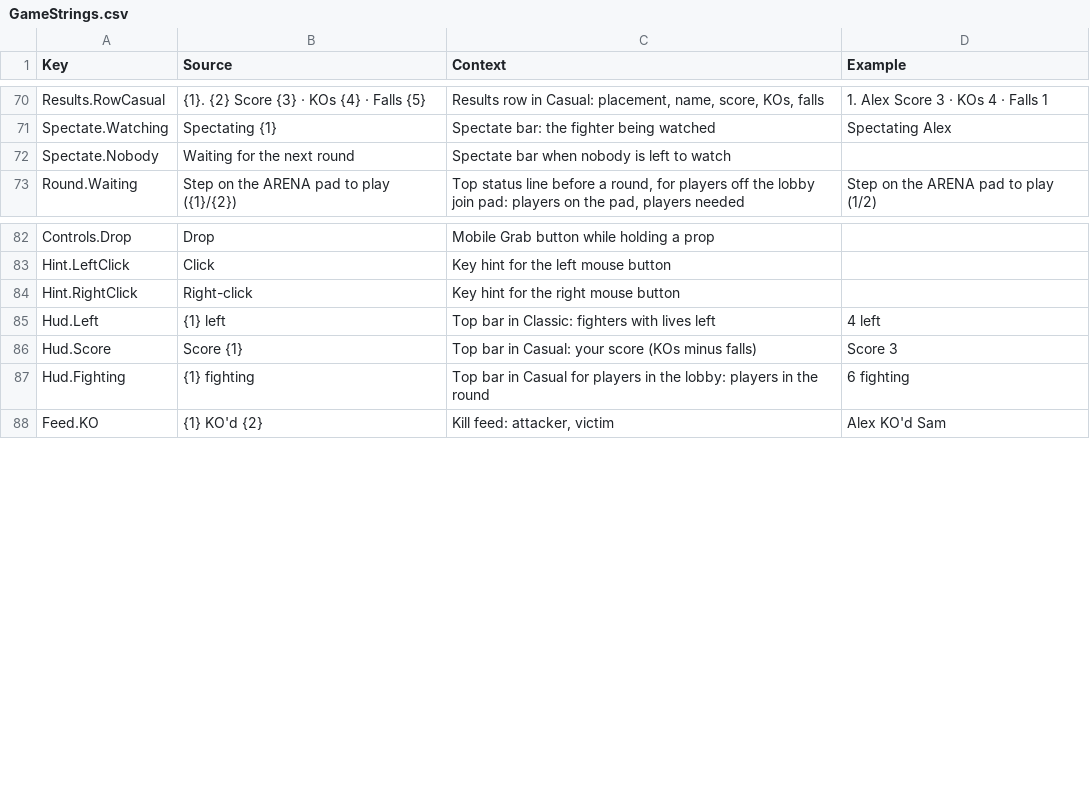
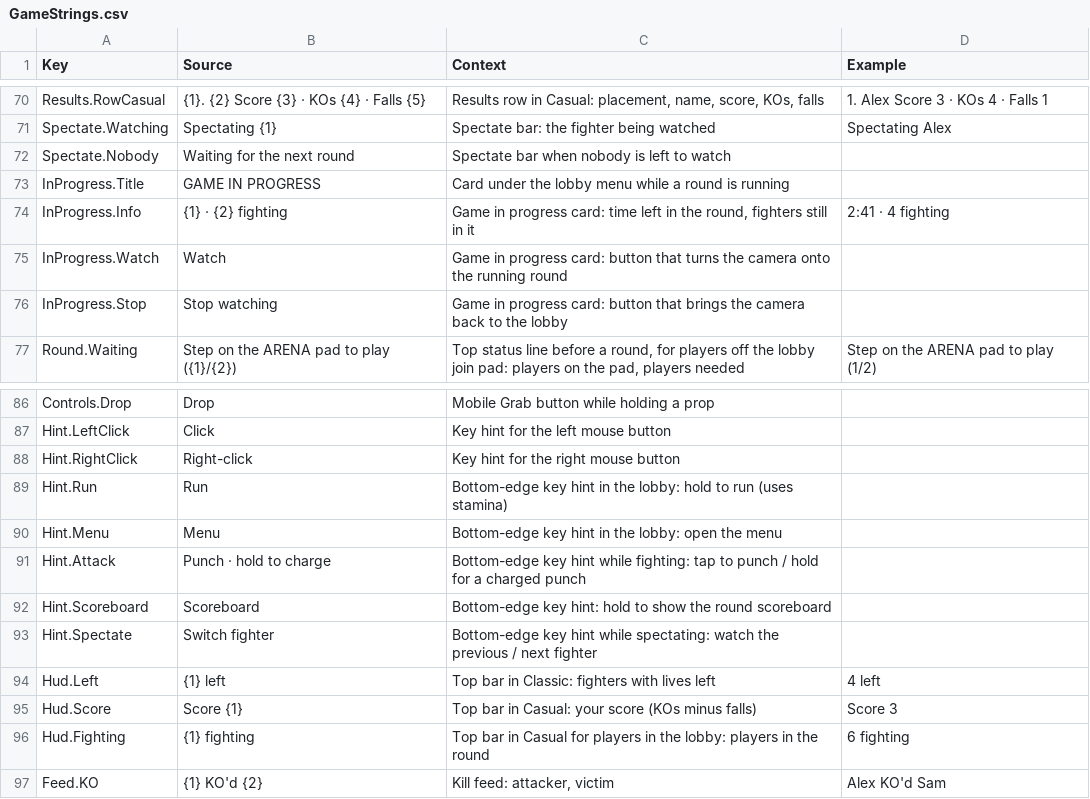
Before and after one commit to xbunny416/House-Brawl, a CSV file: src/localization/GameStrings.csv, drawn as a sheet; only a part is shown, gaps mark what is left out.

```diff
--- a/src/localization/GameStrings.csv
+++ b/src/localization/GameStrings.csv
@@ -72,2 +72,6 @@ Spectate.Watching,Spectating {1},Spectate bar: the fighter being watched,Spectat
 Spectate.Nobody,Waiting for the next round,Spectate bar when nobody is left to watch,
+InProgress.Title,GAME IN PROGRESS,Card under the lobby menu while a round is running,
+InProgress.Info,{1} · {2} fighting,"Game in progress card: time left in the round, fighters still in it",2:41 · 4 fighting
+InProgress.Watch,Watch,Game in progress card: button that turns the camera onto the running round,
+InProgress.Stop,Stop watching,Game in progress card: button that brings the camera back to the lobby,
 Round.Waiting,Step on the ARENA pad to play ({1}/{2}),"Top status line before a round, for players off the lobby join pad: players on the pad, players needed",Step on the ARENA pad to play (1/2)
@@ -84,2 +88,7 @@ Hint.LeftClick,Click,Key hint for the left mouse button,
 Hint.RightClick,Right-click,Key hint for the right mouse button,
+Hint.Run,Run,Bottom-edge key hint in the lobby: hold to run (uses stamina),
+Hint.Menu,Menu,Bottom-edge key hint in the lobby: open the menu,
+Hint.Attack,Punch · hold to charge,Bottom-edge key hint while fighting: tap to punch / hold for a charged punch,
+Hint.Scoreboard,Scoreboard,Bottom-edge key hint: hold to show the round scoreboard,
+Hint.Spectate,Switch fighter,Bottom-edge key hint while spectating: watch the previous / next fighter,
 Hud.Left,{1} left,"Top bar in Classic: fighters with lives left",4 left
```
Also changed, not shown: 14 other files.
